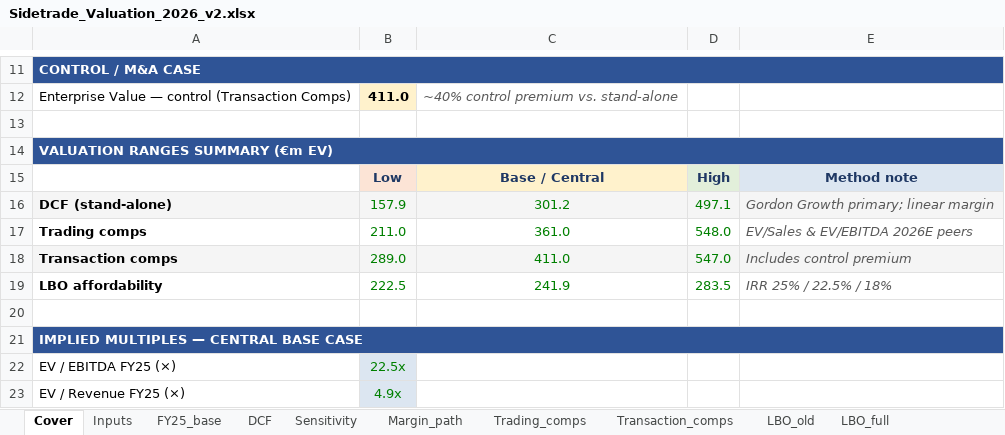
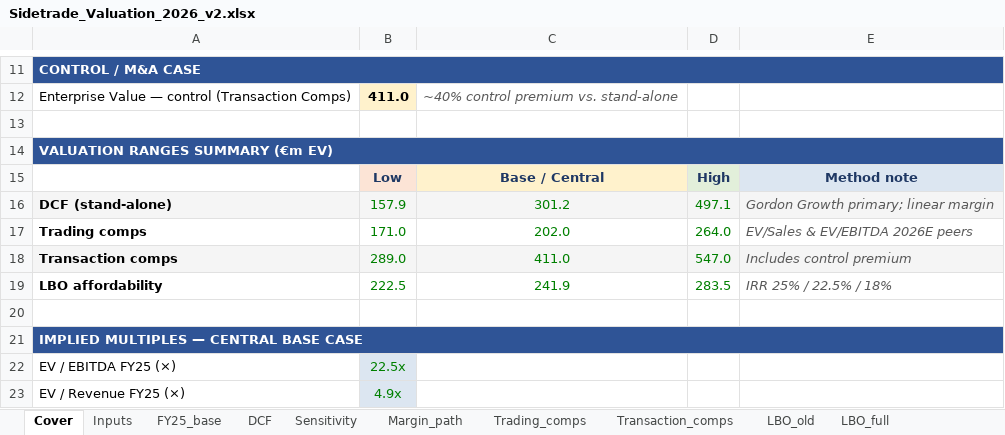
Before and after one commit to HBenChaouch/Portfolio, an Excel workbook: Sidetrade_Valuation_2026_v2.xlsx, sheet Cover, drawn as a sheet; only a part is shown, gaps mark what is left out; values as stored, in another font and other column widths than the file's, no borders; the diff names each change by its address in the sheet, - before the commit and + after, or states it on an @@ line.

```diff
--- a/Sidetrade_Valuation_2026_v2.xlsx (sheet Cover)
+++ b/Sidetrade_Valuation_2026_v2.xlsx (sheet Cover)
-B17: 211.0
+B17: 171.0
-C17: 361.0
+C17: 202.0
-D17: 548.0
+D17: 264.0
```
Also changed, not shown: sheet Trading_comps, sheet Football_field, sheet Caveats.
